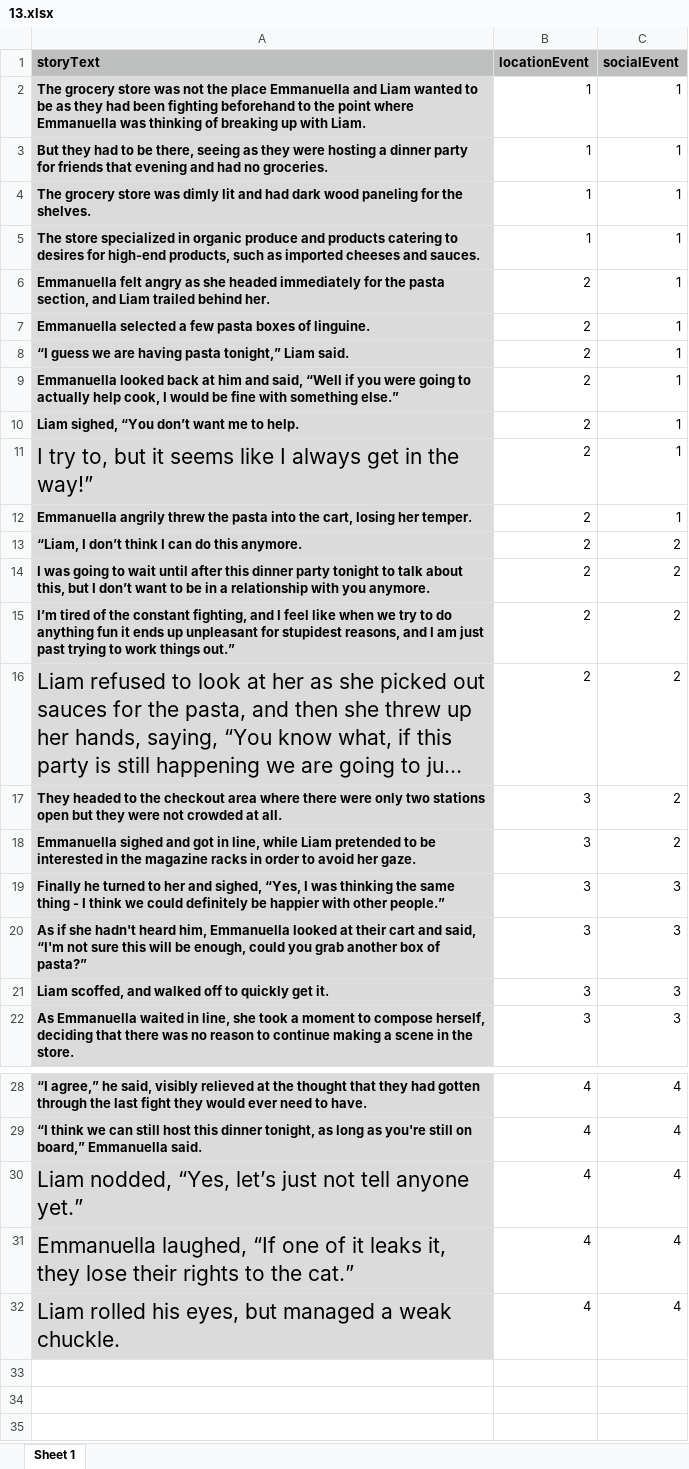
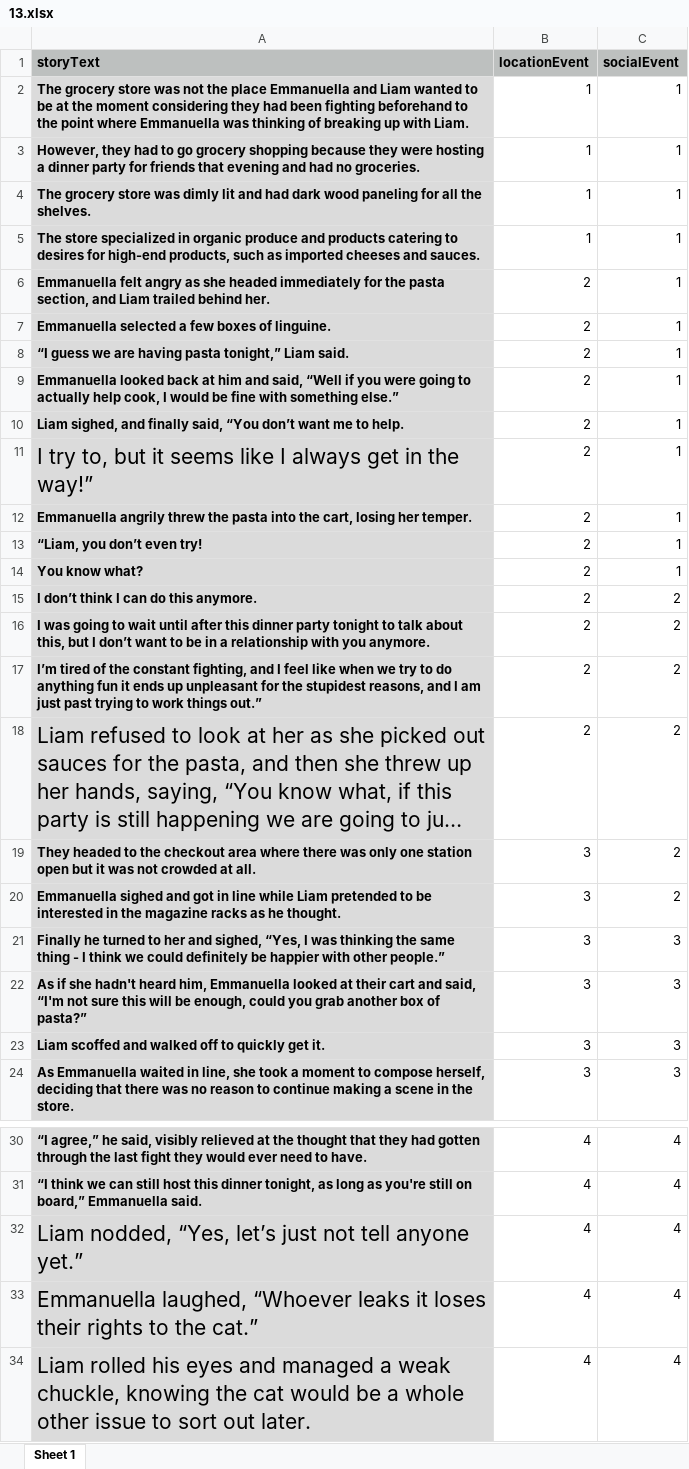
Before and after one commit to reblando/ebs, an Excel workbook: story_xlsx_files/13.xlsx, sheet Sheet 1, drawn as a sheet; only a part is shown, gaps mark what is left out; long unchanged cells end in …; values as stored, in another font and other column widths than the file's, no borders; addresses are those after the commit; the diff names each change by its address in the sheet, - before the commit and + after, or states it on an @@ line.

```diff
--- a/story_xlsx_files/13.xlsx (sheet Sheet 1)
+++ b/story_xlsx_files/13.xlsx (sheet Sheet 1)
-A2 (storyText): …to be as they had…
+A2 (storyText): …to be at the moment considering they had…
-A3 (storyText): But they had to be there, seeing as they were…
+A3 (storyText): However, they had to go grocery shopping because they were…
-A4 (storyText): …paneling for the shelves.
+A4 (storyText): …paneling for all the shelves.
-A7 (storyText): …a few pasta boxes of…
+A7 (storyText): …a few boxes of…
-A10 (storyText): Liam sighed, “You don’t…
+A10 (storyText): Liam sighed, and finally said, “You don’t…
+row 13: “Liam, you don’t even try! | 2 | 1
+row 14: You know what? | 2 | 1
-A15 (storyText): “Liam, I don’t think I can do this anymore.
+A15 (storyText): I don’t think I can do this anymore.
-A17 (storyText): …unpleasant for stupidest reasons,…
+A17 (storyText): …unpleasant for the stupidest reasons,…
-A19 (storyText): …where there were only two stations open but they were not crowded…
+A19 (storyText): …where there was only one station open but it was not crowded…
-A20 (storyText): …got in line, while Liam pretended to be interested in the magazine racks in order to avoid her gaze.
+A20 (storyText): …got in line while Liam pretended to be interested in the magazine racks as he thought.
-A23 (storyText): Liam scoffed, and walked…
+A23 (storyText): Liam scoffed and walked…
-A33 (storyText): Emmanuella laughed, “If one of it leaks it, they lose their rights…
+A33 (storyText): Emmanuella laughed, “Whoever leaks it loses their rights…
-A34 (storyText): …rolled his eyes, but managed a weak chuckle.
+A34 (storyText): …rolled his eyes and managed a weak chuckle, knowing the cat would be a whole other issue to sort out later.
```
Also changed, not shown: story_xlsx_files/11.xlsx, story_xlsx_files/12.xlsx, 6 other files.
